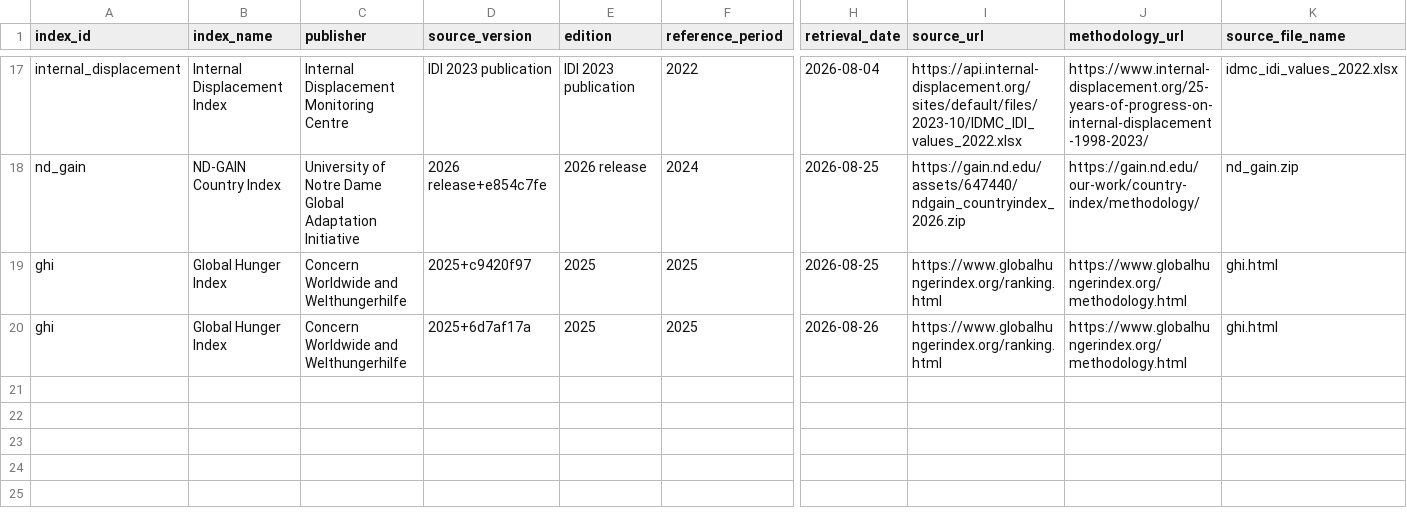
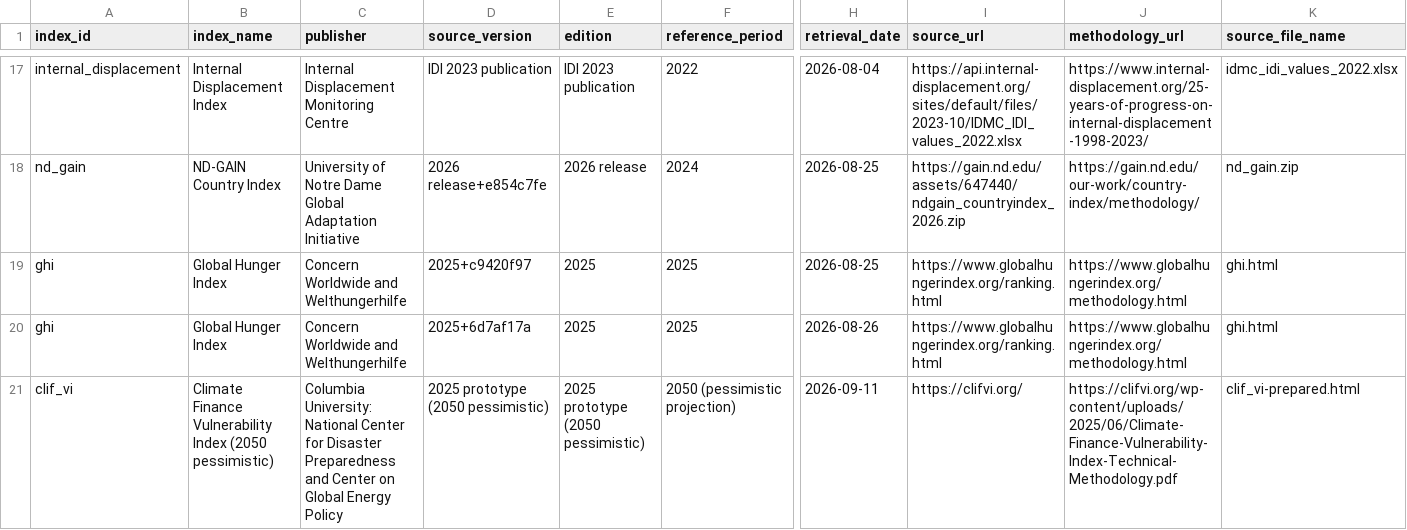
Before and after one commit to humaniverse/globalvuln, a CSV file: data-raw/approved/source_manifest.csv, drawn as a sheet; only a part is shown, gaps mark what is left out; rows hold the shown columns only; the diff names each change by its address in the sheet, - before the commit and + after, or states it on an @@ line.

Commit message:
Add Climate Finance Vulnerability Index

```diff
--- a/data-raw/approved/source_manifest.csv
+++ b/data-raw/approved/source_manifest.csv
+row 21: clif_vi | Climate Finance Vulnerability Index (2050 pessimistic) | Columbia University: National Center for Disaster Preparedness and Center on Global Energy Policy | 2025 prototype (2050 pessimistic) | 2025 prototype (2050 pessimistic) | 2050 (pessimistic projection) | 2026-09-11 | https://clifvi.org/ | https://clifvi.org/wp-content/uploads/2025/06/Climate-Finance-Vulnerability-Index-Technical-Methodology.pdf | clif_vi-prepared.html
```
Also changed, not shown: inst/extdata/source_manifest.csv, 31 other files.
